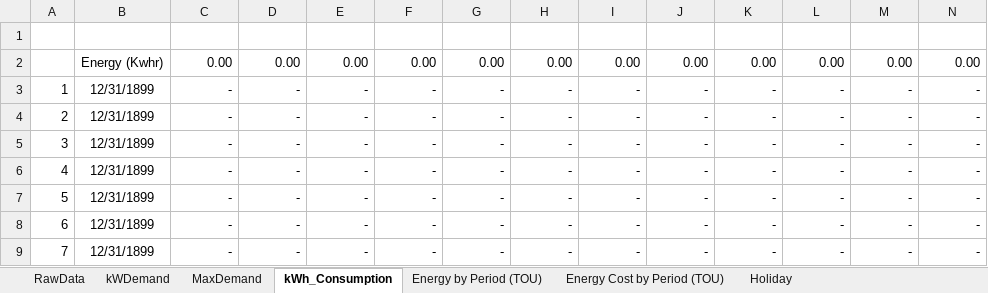
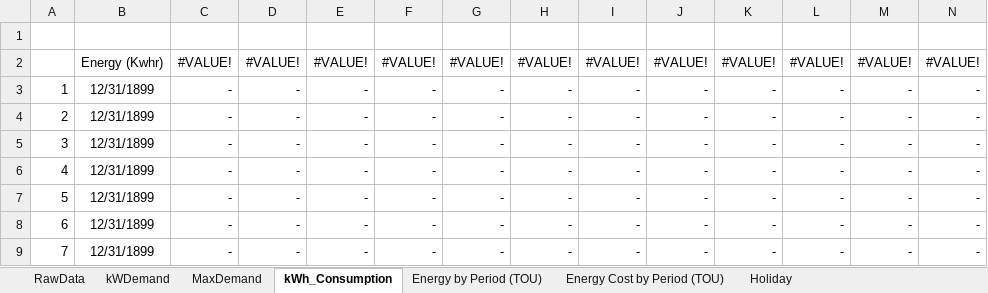
Before and after one commit to phakpoomc/improx-broker, an Excel workbook: Report-02_energy_template.xlsx, sheet kWh_Consumption, drawn as a sheet; only a part is shown; values as stored, in another font and other column widths than the file's, no borders; removed rows and columns are numbered as before the commit, all else as after; the diff names each change by its address in the sheet, - before the commit and + after, or states it on an @@ line.

```diff
--- a/Report-02_energy_template.xlsx (sheet kWh_Consumption)
+++ b/Report-02_energy_template.xlsx (sheet kWh_Consumption)
-row 2:  | Energy (Kwhr) | 0.00 | 0.00 | 0.00 | 0.00 | 0.00 | 0.00 | 0.00 | 0.00 | 0.00 | 0.00 | 0.00 | 0.00
+row 2:  | Energy (Kwhr) | #VALUE! | #VALUE! | #VALUE! | #VALUE! | #VALUE! | #VALUE! | #VALUE! | #VALUE! | #VALUE! | #VALUE! | #VALUE! | #VALUE!
```
Also changed, not shown: sheet MaxDemand, sheet Energy Cost by Period (TOU), sheet kWDemand, sheet Energy by Period (TOU), sheet RawData, formulas that keep their value, 2 other files.
